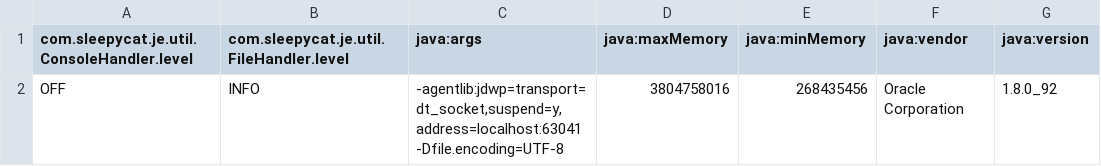
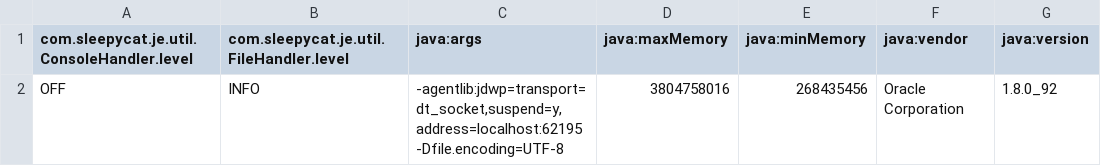
Before and after one commit to WangQQQQ/movie_comment, a CSV file: movie_1/crawler1/crawler1/frontier/je.config.csv, drawn as a sheet; only a part is shown; the diff names each change by its address in the sheet, - before the commit and + after, or states it on an @@ line.

```diff
--- a/movie_1/crawler1/crawler1/frontier/je.config.csv
+++ b/movie_1/crawler1/crawler1/frontier/je.config.csv
-C2 (java:args): -agentlib:jdwp=transport=dt_socket,suspend=y,address=localhost:63041 -Dfile.encoding=UTF-8
+C2 (java:args): -agentlib:jdwp=transport=dt_socket,suspend=y,address=localhost:62195 -Dfile.encoding=UTF-8
```
Also changed, not shown: movie_1/crawler2/crawler2/frontier/je.config.csv, movie_1/crawler2/crawler2/frontier/je.stat.csv, 14 other files.
